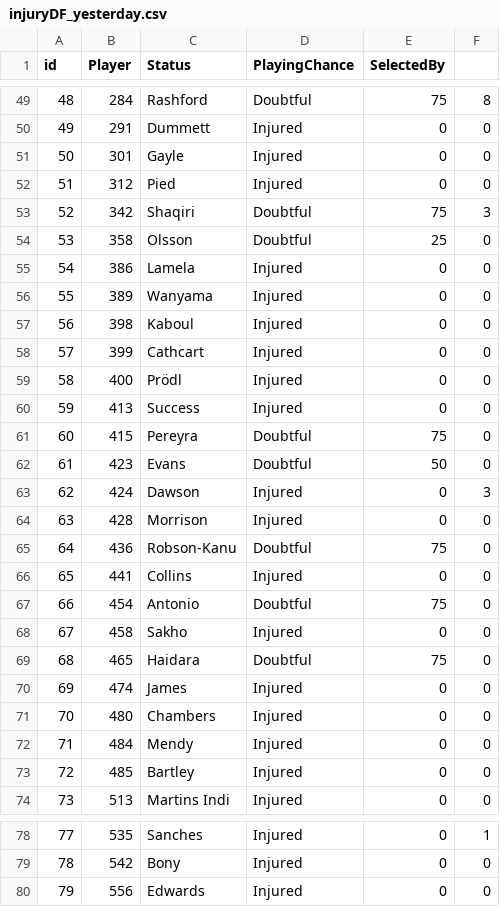
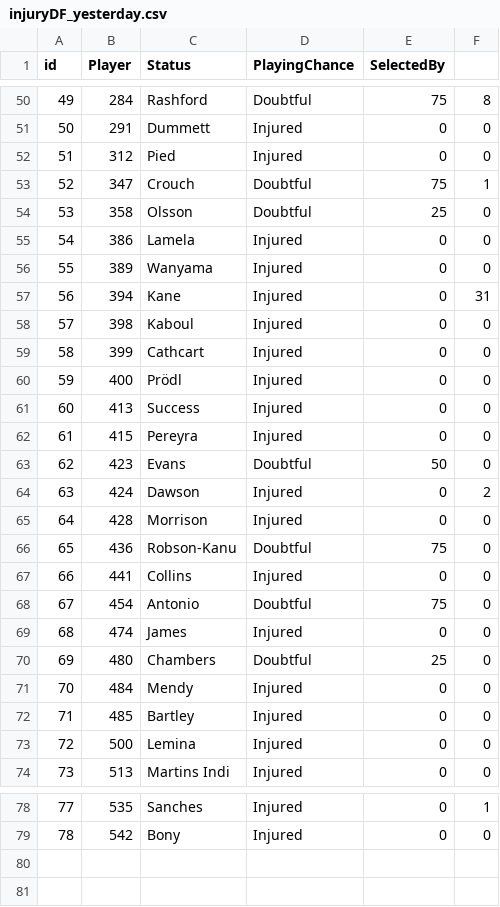
Before and after one commit to gpoudel/FPL-Analytics, a CSV file: fplBoardLive/data/injuryDF_yesterday.csv, drawn as a sheet; only a part is shown, gaps mark what is left out; removed rows and columns are numbered as before the commit, all else as after; the diff covers the shown part only; the diff names each change by its address in the sheet, - before the commit and + after, or states it on an @@ line.

```diff
--- a/fplBoardLive/data/injuryDF_yesterday.csv
+++ b/fplBoardLive/data/injuryDF_yesterday.csv
@@ column A (id) renumbered between rows 10 and 72 @@
-row 51: 50 | 301 | Gayle | Injured | 0 | 0
-row 53: 52 | 342 | Shaqiri | Doubtful | 75 | 3
+row 53: 52 | 347 | Crouch | Doubtful | 75 | 1
+row 57: 56 | 394 | Kane | Injured | 0 | 31
-D62 (PlayingChance): Doubtful
+D62 (PlayingChance): Injured
-E62 (SelectedBy): 75
+E62 (SelectedBy): 0
-F64: 3
+F64: 2
-row 68: 67 | 458 | Sakho | Injured | 0 | 0
-row 69: 68 | 465 | Haidara | Doubtful | 75 | 0
-D70 (PlayingChance): Injured
+D70 (PlayingChance): Doubtful
-E70 (SelectedBy): 0
+E70 (SelectedBy): 25
+row 73: 72 | 500 | Lemina | Injured | 0 | 0
-row 80: 79 | 556 | Edwards | Injured | 0 | 0
```
Also changed, not shown: 2 added rows, 1 removed row and 11 edited cells elsewhere in this file, fplBoardLive/data/DailyPriceUpdate.csv, 13 other files.
